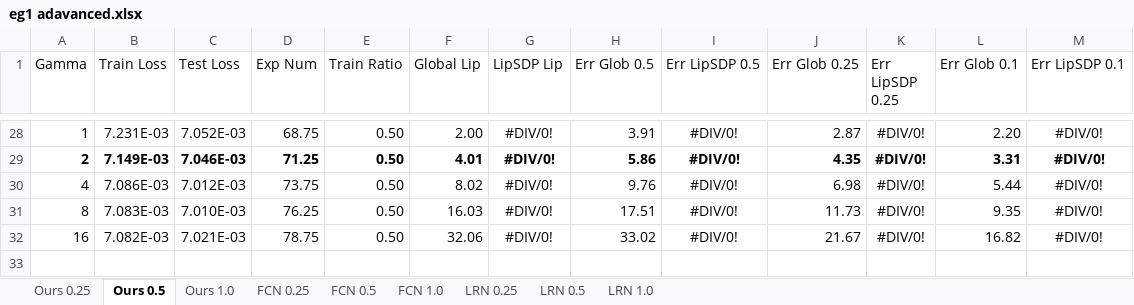
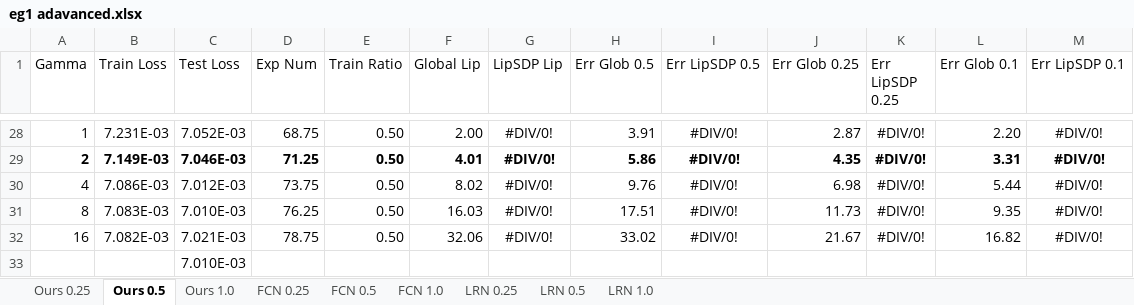
Before and after one commit to shiqingw/Lipschitz-System-ID, an Excel workbook: eg1 adavanced.xlsx, sheet Ours 0.5, drawn as a sheet; only a part is shown, gaps mark what is left out; values as stored, in another font and other column widths than the file's, no borders; the diff names each change by its address in the sheet, - before the commit and + after, or states it on an @@ line.

```diff
--- a/eg1 adavanced.xlsx (sheet Ours 0.5)
+++ b/eg1 adavanced.xlsx (sheet Ours 0.5)
+row 33:  |  | 7.010E-03
```
Also changed, not shown: sheet Ours 1.0, sheet Ours 0.25, eg2 adavanced.xlsx, eg3.xlsx, 39 other files.
